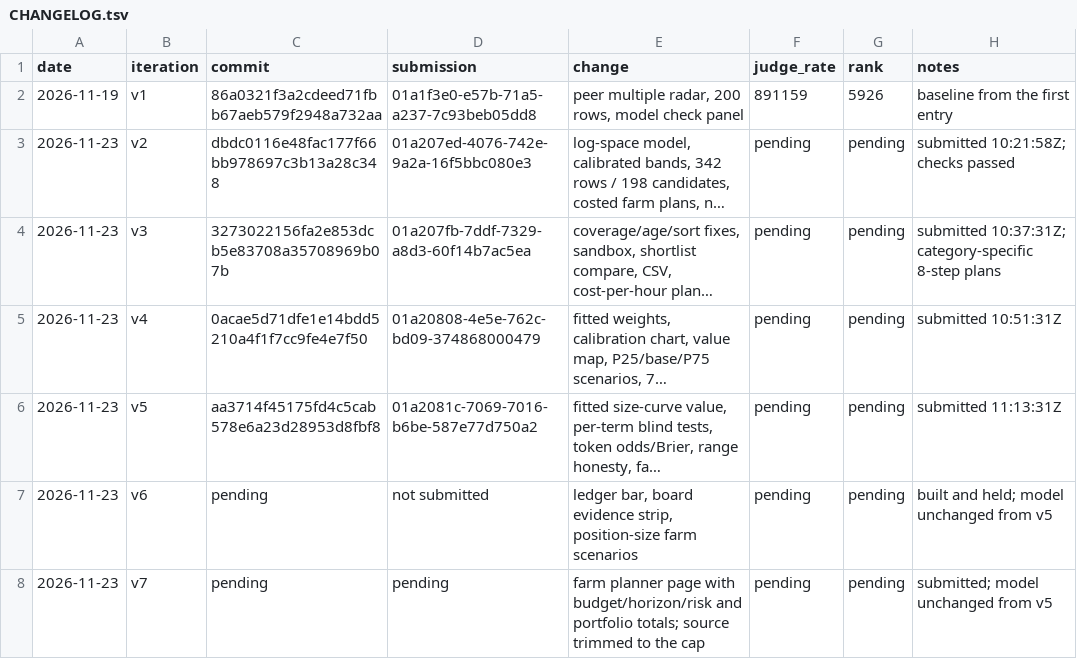
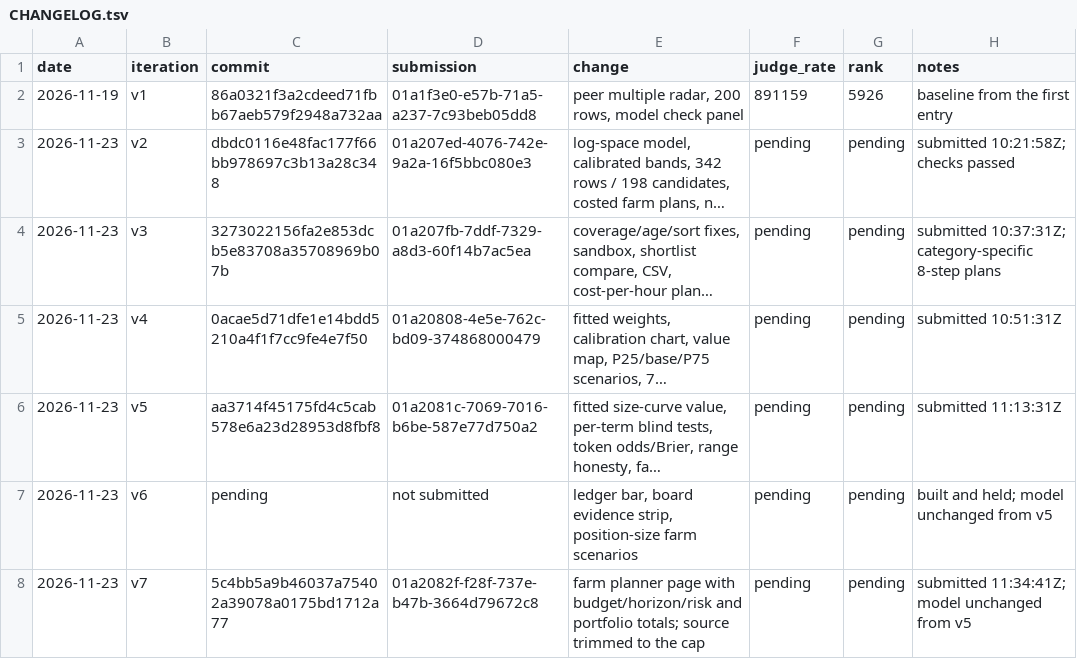
Before and after one commit to trolloks/trolloks-token-radar, a TSV file: CHANGELOG.tsv, drawn as a sheet; long unchanged cells end in ….

Commit message:
Record the v7 submission receipt

```diff
--- a/CHANGELOG.tsv
+++ b/CHANGELOG.tsv
@@ -7,2 +7,2 @@ date	iteration	commit	submission	change	judge_rate	rank	notes
 2026-11-23	v6	pending	not submitted	ledger bar, board evidence strip, position-size farm scenarios	pending	pending	built and held; model unchanged from v5
-2026-11-23	v7	pending	pending	farm planner page with budget/horizon/risk and portfolio totals; source trimmed to the cap	pending	pending	submitted; model unchanged from v5
+2026-11-23	v7	5c4bb5a9b46037a75402a39078a0175bd1712a77	01a2082f-f28f-737e-b47b-3664d79672c8	farm planner page with budget/horizon/risk and portfolio totals; source trimmed to the cap	pending	pending	submitted 11:34:41Z; model unchanged from v5
```
Also changed, not shown: 1 other file.
